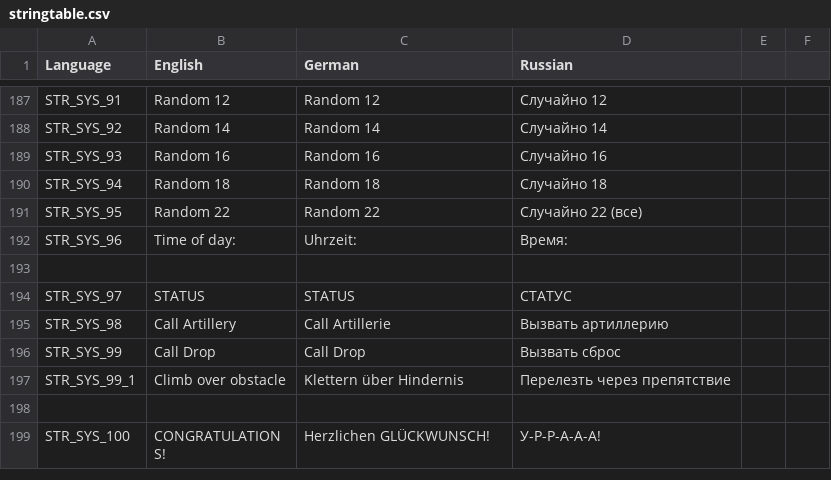
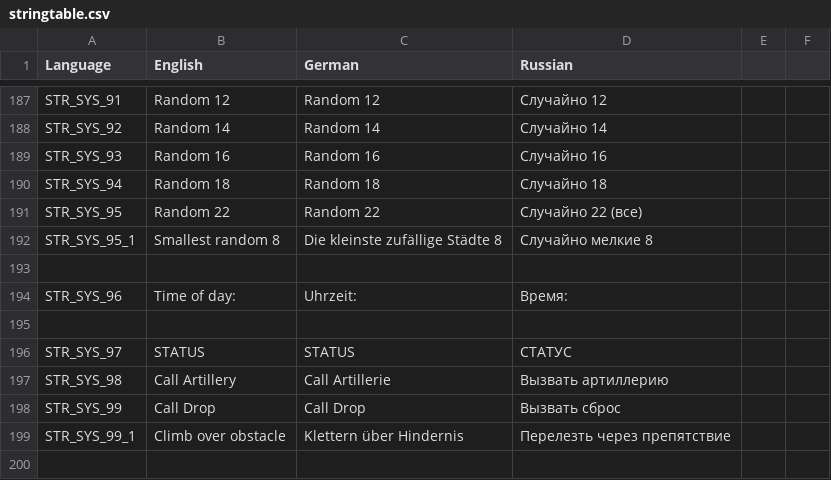
Before and after one commit to sygsky/Domination-for-Red-Engineers-server, a CSV file: stringtable.csv, drawn as a sheet; only a part is shown, gaps mark what is left out; the shorter side is filled out with more unchanged rows; the diff names each change by its address in the sheet, - before the commit and + after, or states it on an @@ line.

Commit message:
New system to select target lists (separated big, small and ordinal towns selection)

```diff
--- a/stringtable.csv
+++ b/stringtable.csv
+row 192: STR_SYS_95_1 | Smallest random 8 | Die kleinste zufällige Städte 8 | Случайно мелкие 8
+row 193: (empty)
```
Also changed, not shown: 26 other files.
